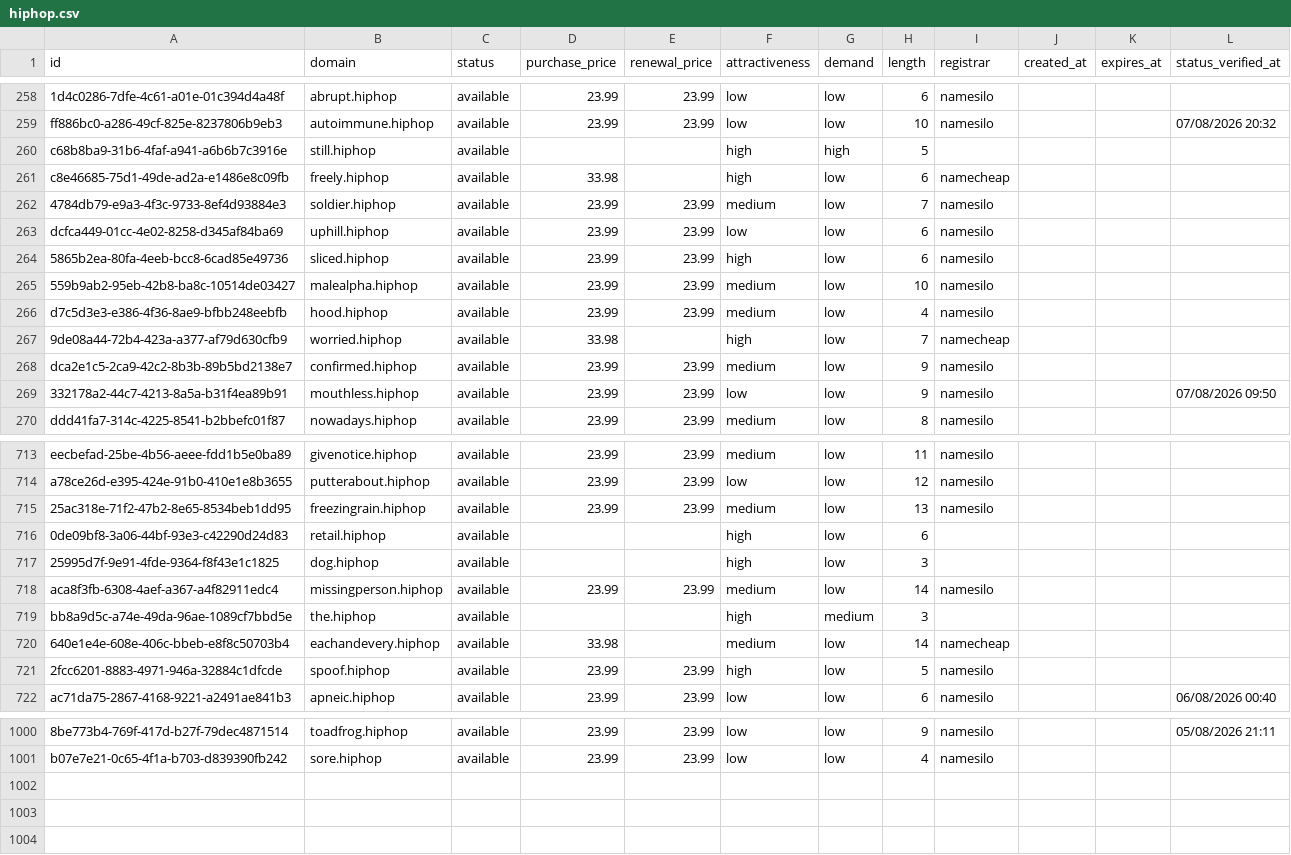
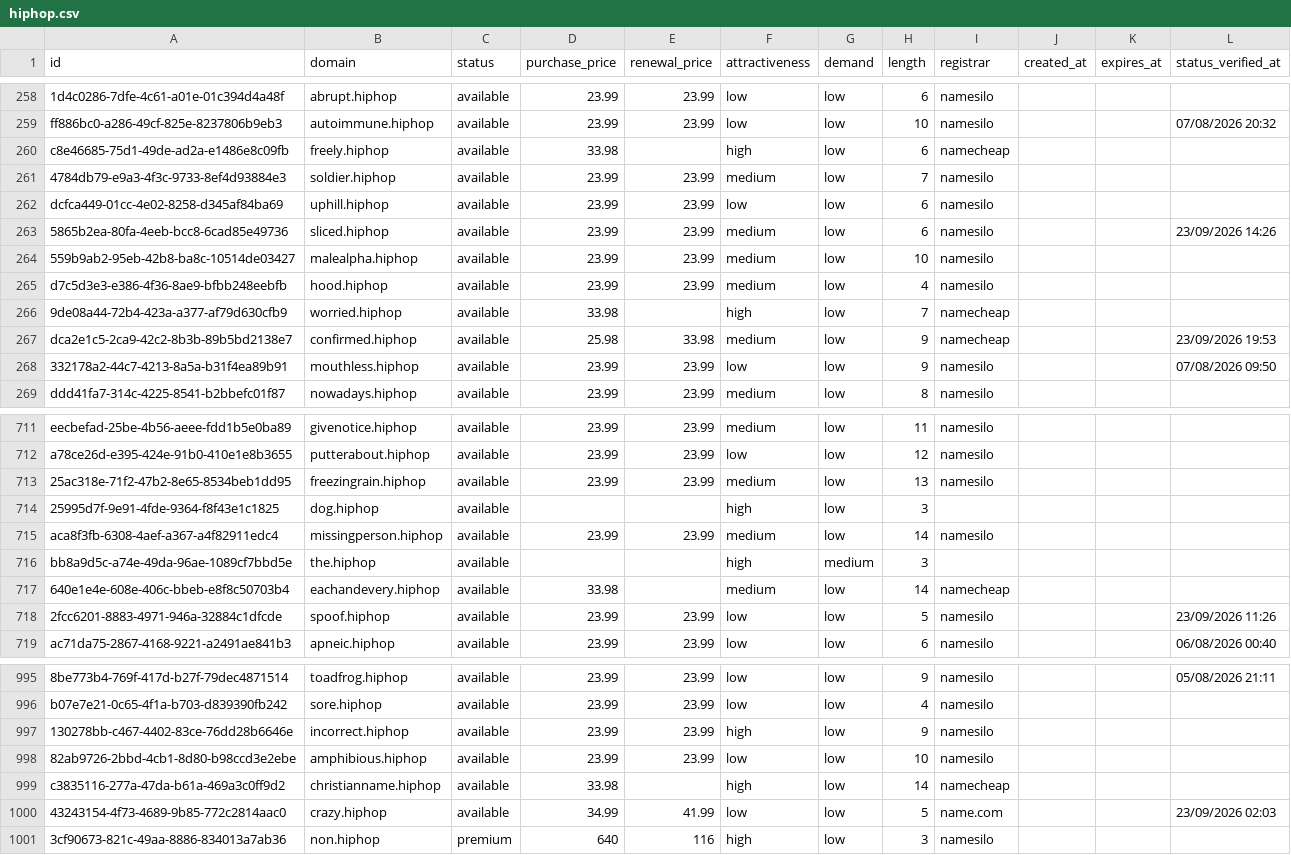
Before and after one commit to UniqueDomains/hiphop-oneword-domains, a CSV file: hiphop.csv, drawn as a sheet; only a part is shown, gaps mark what is left out; removed rows and columns are numbered as before the commit, all else as after; the diff covers the shown part only; the diff names each change by its address in the sheet, - before the commit and + after, or states it on an @@ line.

Commit message:
Domains update

```diff
--- a/hiphop.csv
+++ b/hiphop.csv
-row 260: c68b8ba9-31b6-4faf-a941-a6b6b7c3916e | still.hiphop | available |  |  | high | high | 5
-F263 (attractiveness): high
+F263 (attractiveness): medium
-L263 (status_verified_at): (empty)
+L263 (status_verified_at): 23/09/2026 14:26
-D267 (purchase_price): 23.99
+D267 (purchase_price): 25.98
-E267 (renewal_price): 23.99
+E267 (renewal_price): 33.98
-I267 (registrar): namesilo
+I267 (registrar): namecheap
-L267 (status_verified_at): (empty)
+L267 (status_verified_at): 23/09/2026 19:53
-row 716: 0de09bf8-3a06-44bf-93e3-c42290d24d83 | retail.hiphop | available |  |  | high | low | 6
-F718 (attractiveness): high
+F718 (attractiveness): low
-L718 (status_verified_at): (empty)
+L718 (status_verified_at): 23/09/2026 11:26
+row 997: 130278bb-c467-4402-83ce-76dd28b6646e | incorrect.hiphop | available | 23.99 | 23.99 | high | low | 9 | namesilo
+row 998: 82ab9726-2bbd-4cb1-8d80-b98ccd3e2ebe | amphibious.hiphop | available | 23.99 | 23.99 | low | low | 10 | namesilo
+row 999: c3835116-277a-47da-b61a-469a3c0ff9d2 | christianname.hiphop | available | 33.98 |  | high | low | 14 | namecheap
+row 1000: 43243154-4f73-4689-9b85-772c2814aac0 | crazy.hiphop | available | 34.99 | 41.99 | low | low | 5 | name.com |  |  | 23/09/2026 02:03
+row 1001: 3cf90673-821c-49aa-8886-834013a7ab36 | non.hiphop | premium | 640 | 116 | high | low | 3 | namesilo
```
Also changed, not shown: 3 removed rows and 68 edited cells elsewhere in this file, 4 other files.
